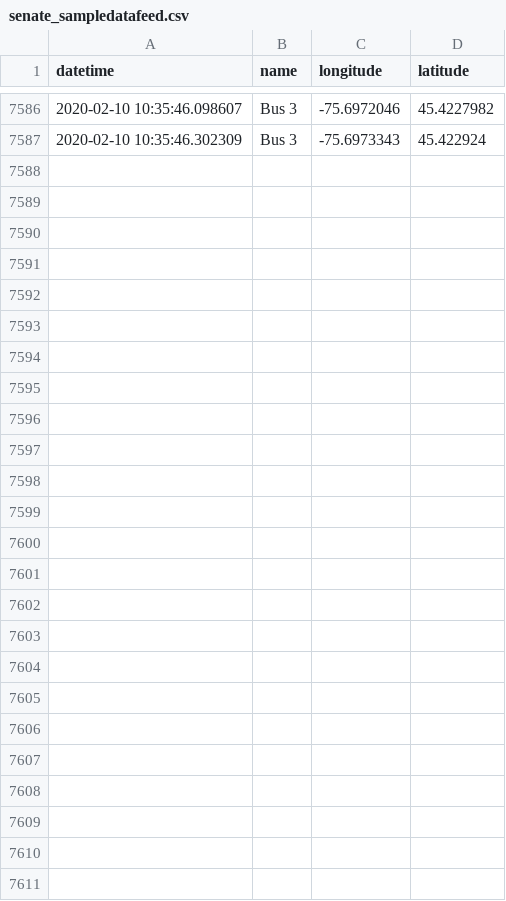
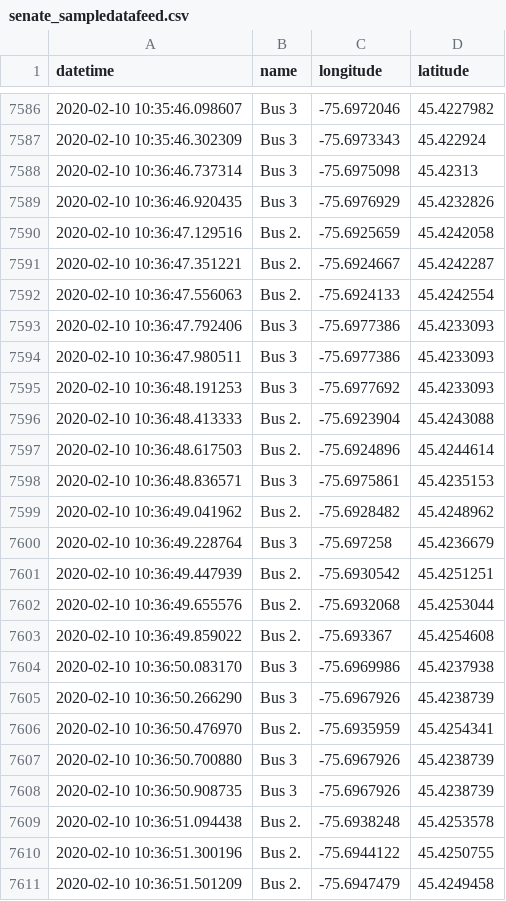
Before and after one commit to lt47/AAG, a CSV file: senate_sampledatafeed.csv, drawn as a sheet; only a part is shown, gaps mark what is left out; the diff names each change by its address in the sheet, - before the commit and + after, or states it on an @@ line.

```diff
--- a/senate_sampledatafeed.csv
+++ b/senate_sampledatafeed.csv
+row 7588: 2020-02-10 10:36:46.737314 | Bus 3 | -75.6975098 | 45.42313
+row 7589: 2020-02-10 10:36:46.920435 | Bus 3 | -75.6976929 | 45.4232826
+row 7590: 2020-02-10 10:36:47.129516 | Bus 2. | -75.6925659 | 45.4242058
+row 7591: 2020-02-10 10:36:47.351221 | Bus 2. | -75.6924667 | 45.4242287
+row 7592: 2020-02-10 10:36:47.556063 | Bus 2. | -75.6924133 | 45.4242554
+row 7593: 2020-02-10 10:36:47.792406 | Bus 3 | -75.6977386 | 45.4233093
+row 7594: 2020-02-10 10:36:47.980511 | Bus 3 | -75.6977386 | 45.4233093
+row 7595: 2020-02-10 10:36:48.191253 | Bus 3 | -75.6977692 | 45.4233093
+row 7596: 2020-02-10 10:36:48.413333 | Bus 2. | -75.6923904 | 45.4243088
+row 7597: 2020-02-10 10:36:48.617503 | Bus 2. | -75.6924896 | 45.4244614
+row 7598: 2020-02-10 10:36:48.836571 | Bus 3 | -75.6975861 | 45.4235153
+row 7599: 2020-02-10 10:36:49.041962 | Bus 2. | -75.6928482 | 45.4248962
+row 7600: 2020-02-10 10:36:49.228764 | Bus 3 | -75.697258 | 45.4236679
+row 7601: 2020-02-10 10:36:49.447939 | Bus 2. | -75.6930542 | 45.4251251
+row 7602: 2020-02-10 10:36:49.655576 | Bus 2. | -75.6932068 | 45.4253044
+row 7603: 2020-02-10 10:36:49.859022 | Bus 2. | -75.693367 | 45.4254608
+row 7604: 2020-02-10 10:36:50.083170 | Bus 3 | -75.6969986 | 45.4237938
+row 7605: 2020-02-10 10:36:50.266290 | Bus 3 | -75.6967926 | 45.4238739
+row 7606: 2020-02-10 10:36:50.476970 | Bus 2. | -75.6935959 | 45.4254341
+row 7607: 2020-02-10 10:36:50.700880 | Bus 3 | -75.6967926 | 45.4238739
+row 7608: 2020-02-10 10:36:50.908735 | Bus 3 | -75.6967926 | 45.4238739
+row 7609: 2020-02-10 10:36:51.094438 | Bus 2. | -75.6938248 | 45.4253578
+row 7610: 2020-02-10 10:36:51.300196 | Bus 2. | -75.6944122 | 45.4250755
+row 7611: 2020-02-10 10:36:51.501209 | Bus 2. | -75.6947479 | 45.4249458
```
Also changed, not shown: bus3_datafeed.csv, 2 other files.
